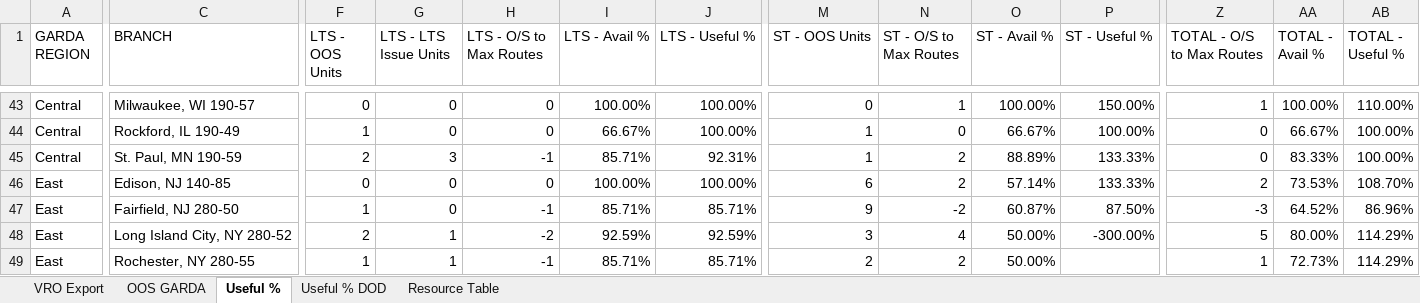
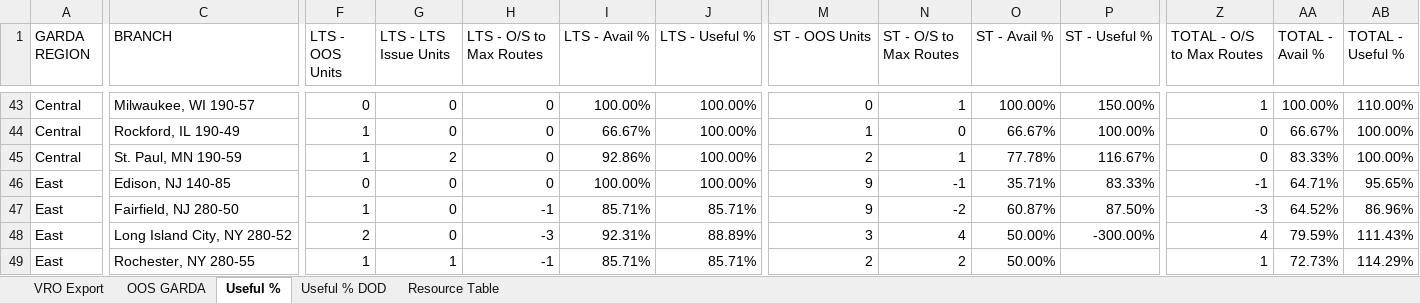
Before and after one commit to nmaysonet/workFLOW, an Excel workbook: master_workFLOW.xlsx, sheet Useful %, drawn as a sheet; only a part is shown, gaps mark what is left out; values as stored, in another font and other column widths than the file's, no borders; the diff covers the shown part only; the diff names each change by its address in the sheet, - before the commit and + after, or states it on an @@ line.

```diff
--- a/master_workFLOW.xlsx (sheet Useful %)
+++ b/master_workFLOW.xlsx (sheet Useful %)
-F45 (LTS - OOS Units): 2
+F45 (LTS - OOS Units): 1
-G45 (LTS - LTS Issue Units): 3
+G45 (LTS - LTS Issue Units): 2
-H45 (LTS - O/S to Max Routes): -1
+H45 (LTS - O/S to Max Routes): 0
-I45 (LTS - Avail %): 85.71%
+I45 (LTS - Avail %): 92.86%
-J45 (LTS - Useful %): 92.31%
+J45 (LTS - Useful %): 100.00%
-M45 (ST - OOS Units): 1
+M45 (ST - OOS Units): 2
-N45 (ST - O/S to Max Routes): 2
+N45 (ST - O/S to Max Routes): 1
-O45 (ST - Avail %): 88.89%
+O45 (ST - Avail %): 77.78%
-P45 (ST - Useful %): 133.33%
+P45 (ST - Useful %): 116.67%
-M46 (ST - OOS Units): 6
+M46 (ST - OOS Units): 9
-N46 (ST - O/S to Max Routes): 2
+N46 (ST - O/S to Max Routes): -1
-O46 (ST - Avail %): 57.14%
+O46 (ST - Avail %): 35.71%
-P46 (ST - Useful %): 133.33%
+P46 (ST - Useful %): 83.33%
-Z46 (TOTAL - O/S to Max Routes): 2
+Z46 (TOTAL - O/S to Max Routes): -1
-AA46 (TOTAL - Avail %): 73.53%
+AA46 (TOTAL - Avail %): 64.71%
-AB46 (TOTAL - Useful %): 108.70%
+AB46 (TOTAL - Useful %): 95.65%
-G48 (LTS - LTS Issue Units): 1
+G48 (LTS - LTS Issue Units): 0
-H48 (LTS - O/S to Max Routes): -2
+H48 (LTS - O/S to Max Routes): -3
-I48 (LTS - Avail %): 92.59%
+I48 (LTS - Avail %): 92.31%
-J48 (LTS - Useful %): 92.59%
+J48 (LTS - Useful %): 88.89%
-Z48 (TOTAL - O/S to Max Routes): 5
+Z48 (TOTAL - O/S to Max Routes): 4
-AA48 (TOTAL - Avail %): 80.00%
+AA48 (TOTAL - Avail %): 79.59%
-AB48 (TOTAL - Useful %): 114.29%
+AB48 (TOTAL - Useful %): 111.43%
```
Also changed, not shown: 1 added row, 1 removed row and 257 edited cells elsewhere in this sheet, sheet VRO Export, sheet OOS GARDA, sheet Useful % DOD, hidden cells.
